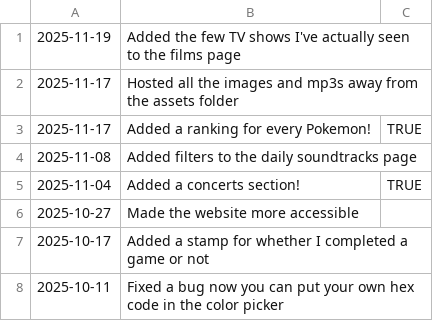
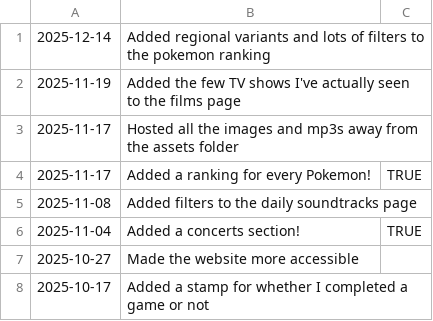
Before and after one commit to fraserisverycool/frasers-website, a CSV file: src/assets/data/changelog.csv, drawn as a sheet; only a part is shown; the shorter side is filled out with more unchanged rows.

Commit message:
big pokemon update

```diff
--- a/src/assets/data/changelog.csv
+++ b/src/assets/data/changelog.csv
@@ -1 +1,2 @@
+2025-12-14,Added regional variants and lots of filters to the pokemon ranking,
 2025-11-19,Added the few TV shows I've actually seen to the films page,
```
Also changed, not shown: 7 other files.
